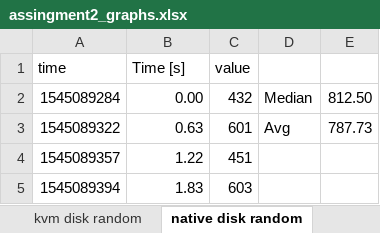
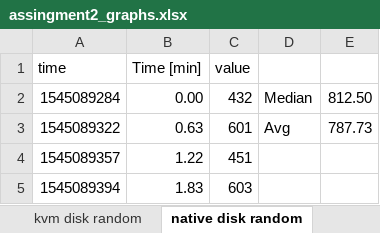
Before and after one commit to jjanczur/CloudComputing-assignment2, an Excel workbook: assingment2_graphs.xlsx, sheet native disk random, drawn as a sheet; only a part is shown; values as stored, in another font and other column widths than the file's, no borders; charts and pictures not drawn; the diff names each change by its address in the sheet, - before the commit and + after, or states it on an @@ line.

```diff
--- a/assingment2_graphs.xlsx (sheet native disk random)
+++ b/assingment2_graphs.xlsx (sheet native disk random)
-B1: Time [s]
+B1: Time [min]
```
Also changed, not shown: sheet native fork, sheet native mem, other sheet tabs, charts or pictures, 4 other files.
